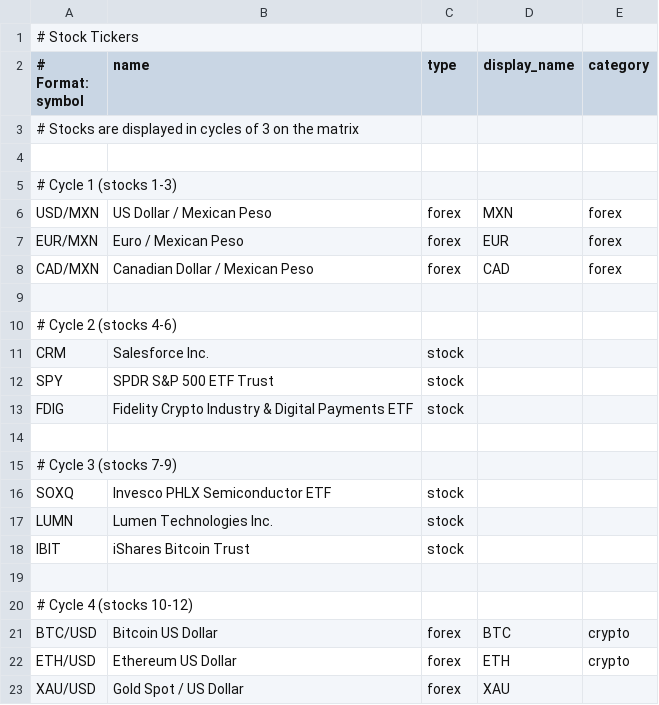
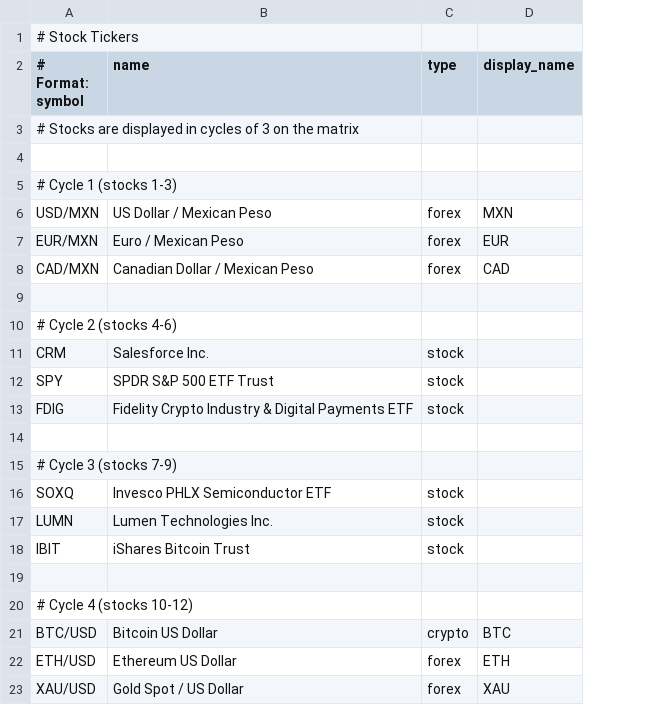
Before and after one commit to strategeekal/pantallita-events, a CSV file: stocks.csv, drawn as a sheet; the diff names each change by its address in the sheet, - before the commit and + after, or states it on an @@ line.

Commit message:
Update stocks.csv

```diff
--- a/stocks.csv
+++ b/stocks.csv
-column E (category), rows 6-22: forex | forex | forex |  |  |  |  |  |  |  |  |  |  |  |  | crypto | crypto
-C21 (type): forex
+C21 (type): crypto
```
